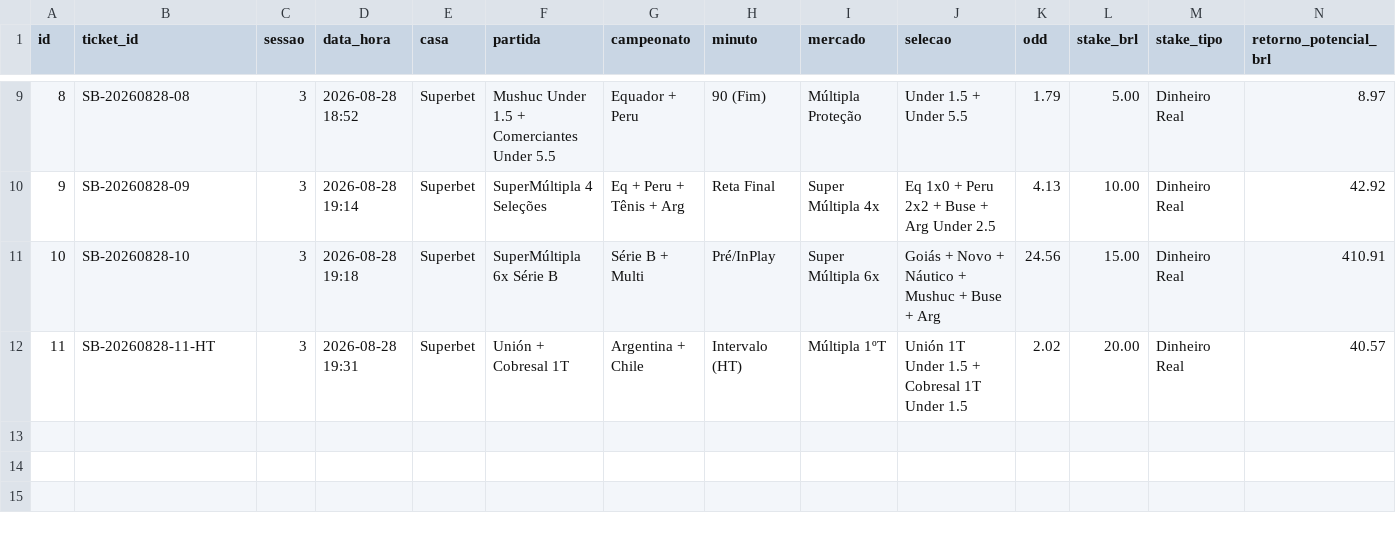
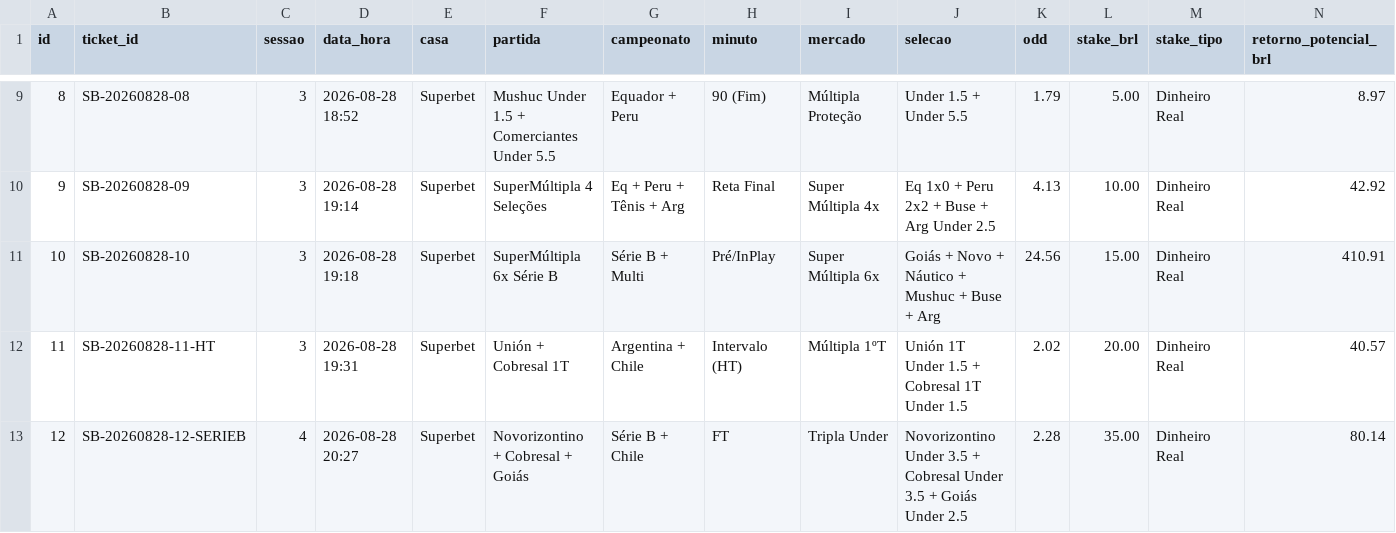
Before and after one commit to cspgabriel/superbet-robo-gestao-banca, a CSV file: data/bets.csv, drawn as a sheet; only a part is shown, gaps mark what is left out; rows hold the shown columns only; the diff names each change by its address in the sheet, - before the commit and + after, or states it on an @@ line.

Commit message:
feat: register Ticket #SB-12 (Triple Under @ 2.28 | Stake R$ 35,00 -> Retorno R$ 80,14 -> Banca Alvo R$ 111,18)

```diff
--- a/data/bets.csv
+++ b/data/bets.csv
+row 13: 12 | SB-20260828-12-SERIEB | 4 | 2026-08-28 20:27 | Superbet | Novorizontino + Cobresal + Goiás | Série B + Chile | FT | Tripla Under | Novorizontino Under 3.5 + Cobresal Under 3.5 + Goiás Under 2.5 | 2.28 | 35.00 | Dinheiro Real | 80.14
```
Also changed, not shown: 1 other file.
